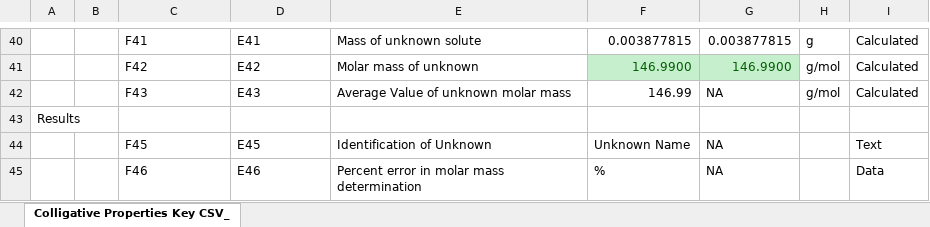
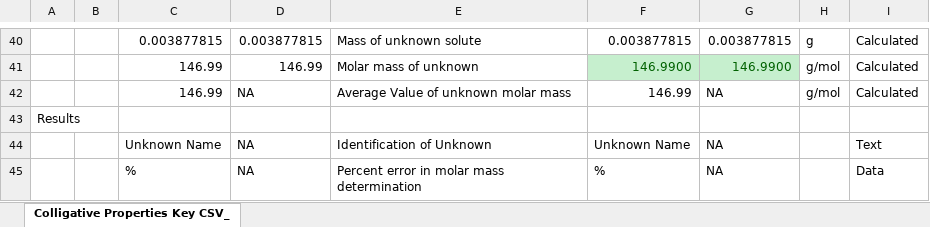
Before and after one commit to Chokichi/kakb-lab-calculator, an Excel workbook: Excel Logic/Colligative Properties Key CSV_HeaderBased.xlsx, sheet Colligative Properties Key CSV_, drawn as a sheet; only a part is shown, gaps mark what is left out; values as stored, in another font and other column widths than the file's, no borders; the diff covers the shown part only; the diff names each change by its address in the sheet, - before the commit and + after, or states it on an @@ line.

```diff
--- a/Excel Logic/Colligative Properties Key CSV_HeaderBased.xlsx (sheet Colligative Properties Key CSV_)
+++ b/Excel Logic/Colligative Properties Key CSV_HeaderBased.xlsx (sheet Colligative Properties Key CSV_)
-C40: F41
+C40: 0.003877815
-D40: E41
+D40: 0.003877815
-C41: F42
+C41: 146.99
-D41: E42
+D41: 146.99
-C42: F43
+C42: 146.99
-D42: E43
+D42: NA
-C44: F45
+C44: Unknown Name
-D44: E45
+D44: NA
-C45: F46
+C45: %
-D45: E46
+D45: NA
```
Also changed, not shown: 64 edited cells elsewhere in this sheet, Excel Logic/KaKb Key Calculator Formulas.xlsx, 18 other files.
